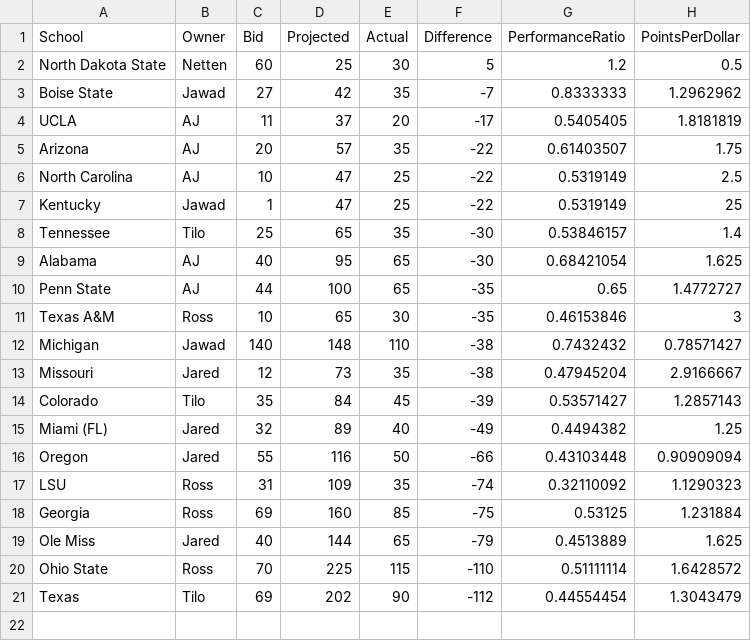
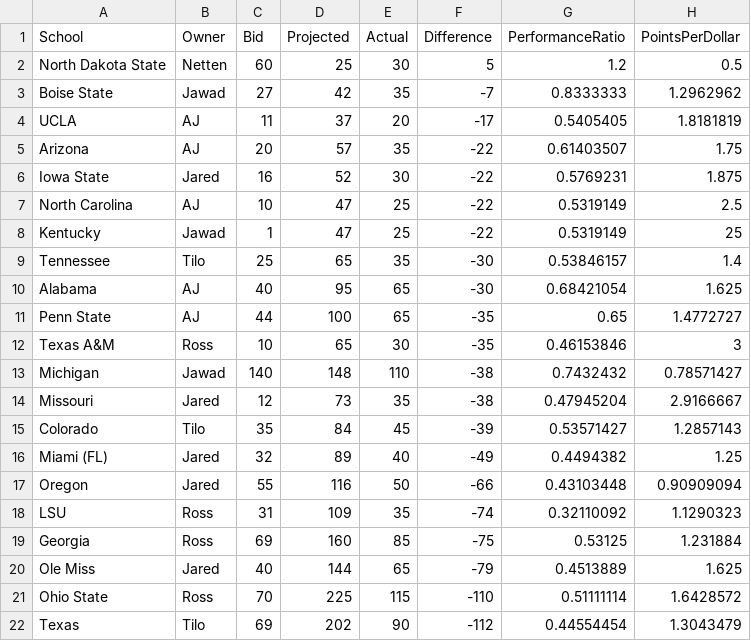
Before and after one commit to zo0o0ot/draft-scorer-nfl, a CSV file: leagify-result-stats/2025/2025LeagifySchoolStats.csv, drawn as a sheet; the diff names each change by its address in the sheet, - before the commit and + after, or states it on an @@ line.

Commit message:
Pick 34. Trade! Jared moves up!

```diff
--- a/leagify-result-stats/2025/2025LeagifySchoolStats.csv
+++ b/leagify-result-stats/2025/2025LeagifySchoolStats.csv
+row 6: Iowa State | Jared | 16 | 52 | 30 | -22 | 0.5769231 | 1.875
```
Also changed, not shown: leagify-result-stats/2025/2025DraftPointsBySchool.csv, leagify-result-stats/2025/2025Flops.csv, 3 other files.
